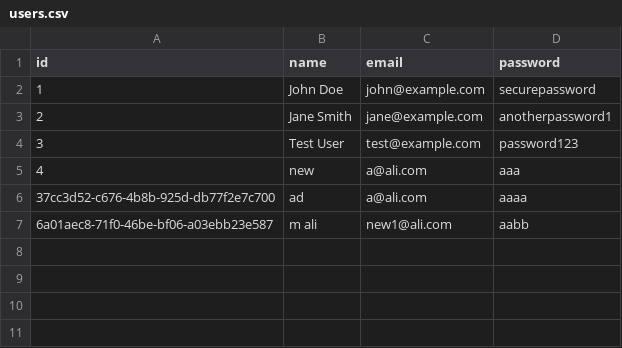
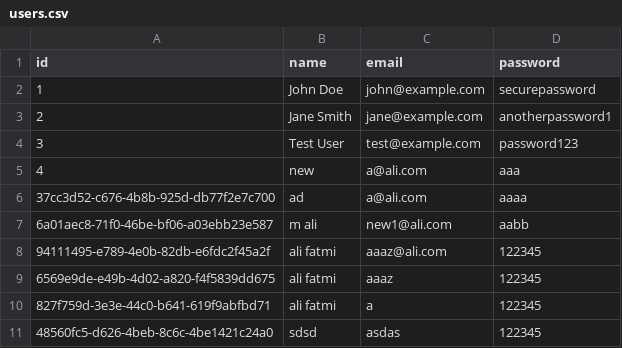
Before and after one commit to talhazansari/ASE-Project-Part-Two-Group-16, a CSV file: users.csv, drawn as a sheet.

```diff
--- a/users.csv
+++ b/users.csv
@@ -7 +7,5 @@ id,name,email,password
 6a01aec8-71f0-46be-bf06-a03ebb23e587,m ali,new1@ali.com,aabb
+94111495-e789-4e0b-82db-e6fdc2f45a2f,ali fatmi,aaaz@ali.com,122345
+6569e9de-e49b-4d02-a820-f4f5839dd675,ali fatmi,aaaz,122345
+827f759d-3e3e-44c0-b641-619f9abfbd71,ali fatmi,a,122345
+48560fc5-d626-4beb-8c6c-4be1421c24a0,sdsd,asdas,122345
```
Also changed, not shown: 6 other files.
